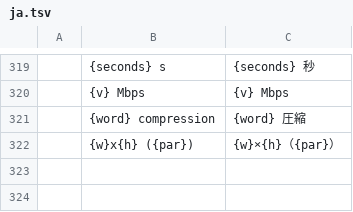
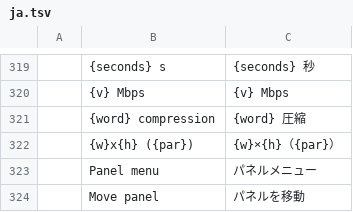
Before and after one commit to ubuntuokos/CinemaFundArchitecture4, a TSV file: python/cfa4_qt/i18n/ja.tsv, drawn as a sheet; only a part is shown, gaps mark what is left out; the diff names each change by its address in the sheet, - before the commit and + after, or states it on an @@ line.

```diff
--- a/python/cfa4_qt/i18n/ja.tsv
+++ b/python/cfa4_qt/i18n/ja.tsv
+row 323:  | Panel menu | パネルメニュー
+row 324:  | Move panel | パネルを移動
```
Also changed, not shown: python/cfa4_qt/i18n/de.tsv, python/cfa4_qt/i18n/es.tsv, 13 other files.
